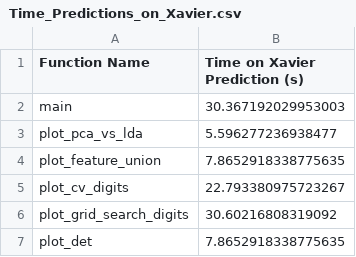
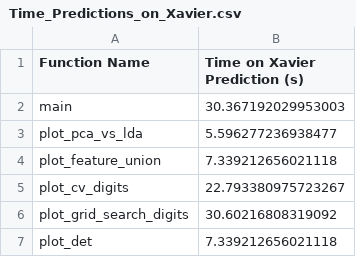
Before and after one commit to Giannos-G/gavrielides_thesis, a CSV file: algorithm/Test_Case/time_prediction_modeling/Xavier/Time_Predictions_on_Xavier.csv, drawn as a sheet.

```diff
--- a/algorithm/Test_Case/time_prediction_modeling/Xavier/Time_Predictions_on_Xavier.csv
+++ b/algorithm/Test_Case/time_prediction_modeling/Xavier/Time_Predictions_on_Xavier.csv
@@ -3,5 +3,5 @@ main,30.367192029953003
 plot_pca_vs_lda,5.596277236938477
-plot_feature_union,7.8652918338775635
+plot_feature_union,7.339212656021118
 plot_cv_digits,22.793380975723267
 plot_grid_search_digits,30.60216808319092
-plot_det,7.8652918338775635
+plot_det,7.339212656021118
```
Also changed, not shown: algorithm/Test_Case_2/energy_prediction_modeling/Energy_Predictions_on_nano.csv, algorithm/Test_Case_2/energy_prediction_modeling/Jetson_xavier_nx_00/Energy_Predictions_jetson_xavier_nx_00.csv, 13 other files.
